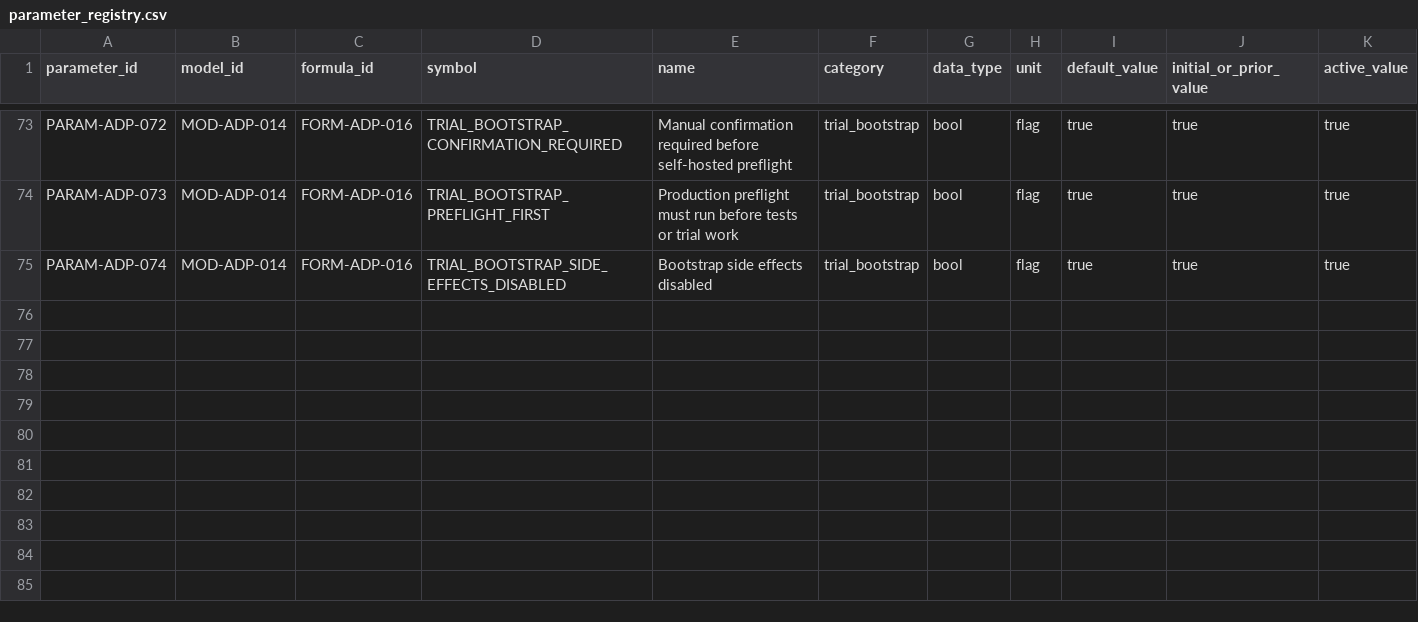
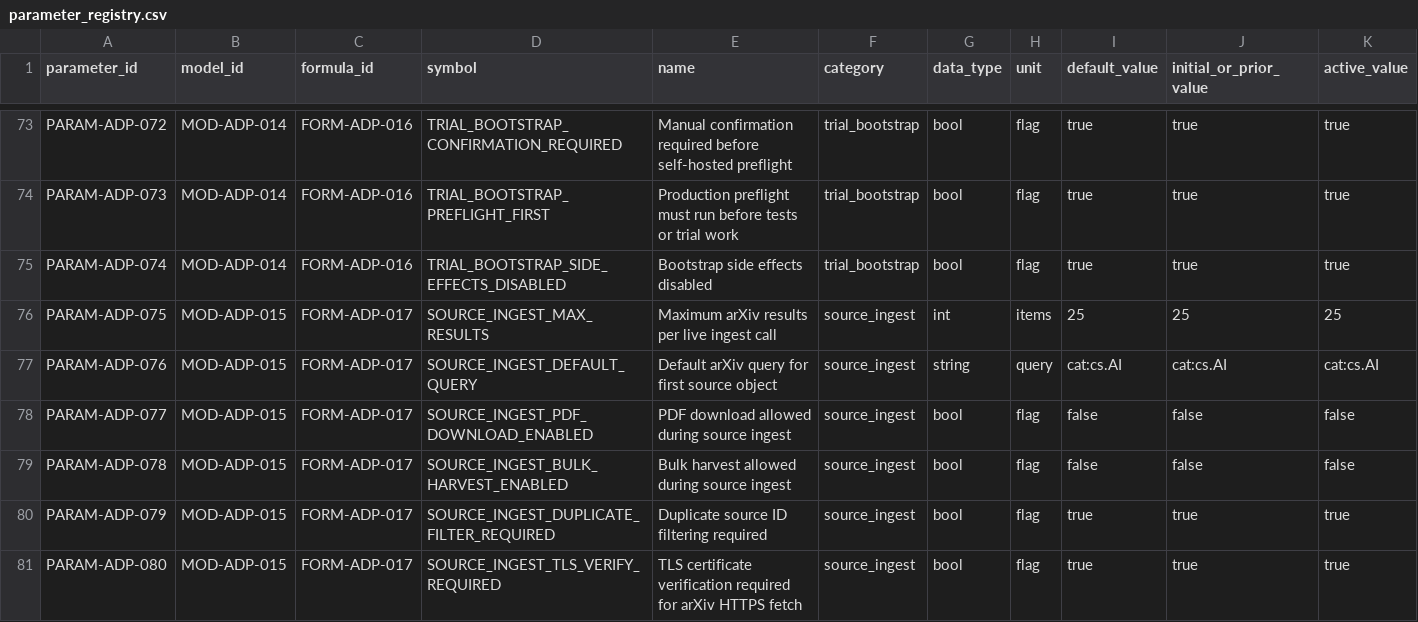
Before and after one commit to LinzeColin/MetaDatabase, a CSV file: arxiv-daily-push/docs/governance/parameter_registry.csv, drawn as a sheet; only a part is shown, gaps mark what is left out; rows hold the shown columns only; the diff names each change by its address in the sheet, - before the commit and + after, or states it on an @@ line.

Commit message:
Add arXiv Daily Push live source ingest

```diff
--- a/arxiv-daily-push/docs/governance/parameter_registry.csv
+++ b/arxiv-daily-push/docs/governance/parameter_registry.csv
+row 76: PARAM-ADP-075 | MOD-ADP-015 | FORM-ADP-017 | SOURCE_INGEST_MAX_RESULTS | Maximum arXiv results per live ingest call | source_ingest | int | items | 25 | 25 | 25
+row 77: PARAM-ADP-076 | MOD-ADP-015 | FORM-ADP-017 | SOURCE_INGEST_DEFAULT_QUERY | Default arXiv query for first source object | source_ingest | string | query | cat:cs.AI | cat:cs.AI | cat:cs.AI
+row 78: PARAM-ADP-077 | MOD-ADP-015 | FORM-ADP-017 | SOURCE_INGEST_PDF_DOWNLOAD_ENABLED | PDF download allowed during source ingest | source_ingest | bool | flag | false | false | false
+row 79: PARAM-ADP-078 | MOD-ADP-015 | FORM-ADP-017 | SOURCE_INGEST_BULK_HARVEST_ENABLED | Bulk harvest allowed during source ingest | source_ingest | bool | flag | false | false | false
+row 80: PARAM-ADP-079 | MOD-ADP-015 | FORM-ADP-017 | SOURCE_INGEST_DUPLICATE_FILTER_REQUIRED | Duplicate source ID filtering required | source_ingest | bool | flag | true | true | true
+row 81: PARAM-ADP-080 | MOD-ADP-015 | FORM-ADP-017 | SOURCE_INGEST_TLS_VERIFY_REQUIRED | TLS certificate verification required for arXiv HTTPS fetch | source_ingest | bool | flag | true | true | true
```
Also changed, not shown: arxiv-daily-push/docs/governance/TRACEABILITY_MATRIX.csv, 21 other files.
